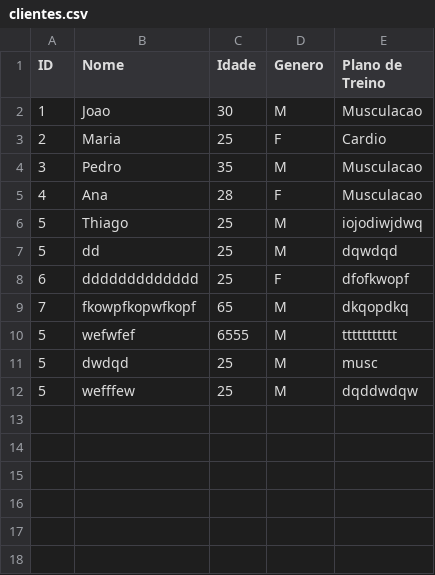
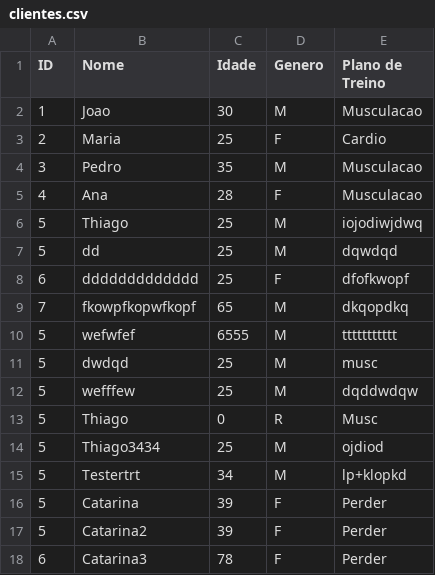
Before and after one commit to thiagorabaioli/gym-app, a CSV file: clientes.csv, drawn as a sheet.

```diff
--- a/clientes.csv
+++ b/clientes.csv
@@ -12 +12,7 @@ ID,Nome,Idade,Genero,Plano de Treino
 5,wefffew,25,M,dqddwdqw
+5,Thiago,0,R,Musc
+5,Thiago3434,25,M,ojdiod
+5,Testertrt,34,M,lp+klopkd
+5,Catarina,39,F,Perder
+5,Catarina2,39,F,Perder
+6,Catarina3,78,F,Perder
```
Also changed, not shown: 10 other files.
